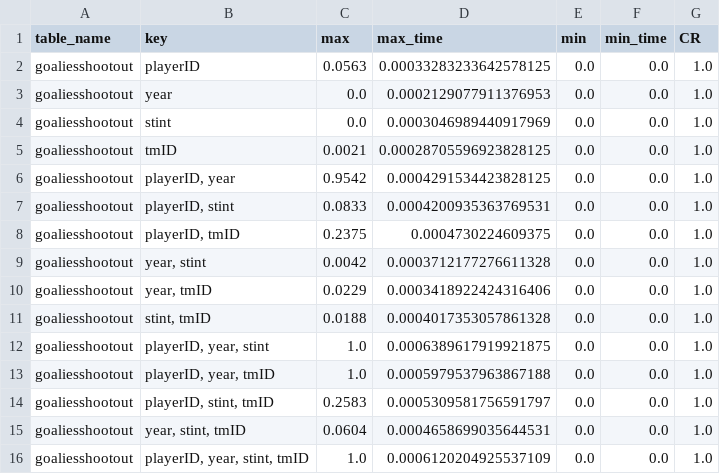
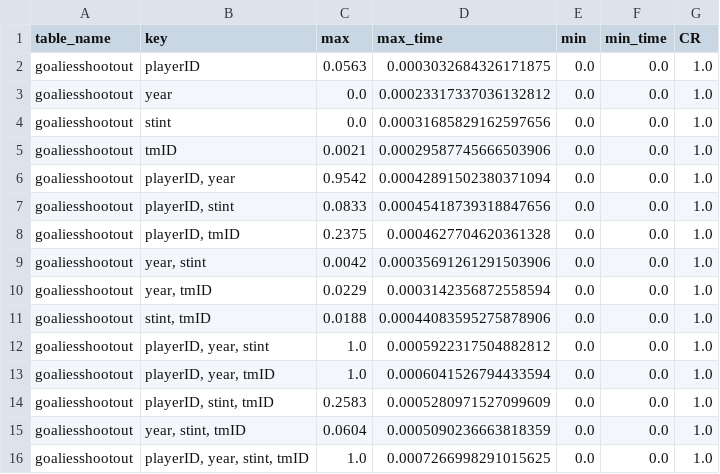
Before and after one commit to yzhzyyy/Identify_key, a CSV file: experiment/ur_result/goaliesshootout_result.csv, drawn as a sheet.

```diff
--- a/experiment/ur_result/goaliesshootout_result.csv
+++ b/experiment/ur_result/goaliesshootout_result.csv
@@ -1,16 +1,16 @@
 table_name,key,max,max_time,min,min_time,CR
-goaliesshootout,playerID,0.0563,0.00033283233642578125,0.0,0.0,1.0
-goaliesshootout,year,0.0,0.0002129077911376953,0.0,0.0,1.0
-goaliesshootout,stint,0.0,0.0003046989440917969,0.0,0.0,1.0
-goaliesshootout,tmID,0.0021,0.00028705596923828125,0.0,0.0,1.0
-goaliesshootout,"playerID, year",0.9542,0.0004291534423828125,0.0,0.0,1.0
-goaliesshootout,"playerID, stint",0.0833,0.0004200935363769531,0.0,0.0,1.0
-goaliesshootout,"playerID, tmID",0.2375,0.0004730224609375,0.0,0.0,1.0
-goaliesshootout,"year, stint",0.0042,0.0003712177276611328,0.0,0.0,1.0
-goaliesshootout,"year, tmID",0.0229,0.0003418922424316406,0.0,0.0,1.0
-goaliesshootout,"stint, tmID",0.0188,0.0004017353057861328,0.0,0.0,1.0
-goaliesshootout,"playerID, year, stint",1.0,0.0006389617919921875,0.0,0.0,1.0
-goaliesshootout,"playerID, year, tmID",1.0,0.0005979537963867188,0.0,0.0,1.0
-goaliesshootout,"playerID, stint, tmID",0.2583,0.0005309581756591797,0.0,0.0,1.0
-goaliesshootout,"year, stint, tmID",0.0604,0.0004658699035644531,0.0,0.0,1.0
-goaliesshootout,"playerID, year, stint, tmID",1.0,0.0006120204925537109,0.0,0.0,1.0
+goaliesshootout,playerID,0.0563,0.0003032684326171875,0.0,0.0,1.0
+goaliesshootout,year,0.0,0.00023317337036132812,0.0,0.0,1.0
+goaliesshootout,stint,0.0,0.00031685829162597656,0.0,0.0,1.0
+goaliesshootout,tmID,0.0021,0.00029587745666503906,0.0,0.0,1.0
+goaliesshootout,"playerID, year",0.9542,0.00042891502380371094,0.0,0.0,1.0
+goaliesshootout,"playerID, stint",0.0833,0.00045418739318847656,0.0,0.0,1.0
+goaliesshootout,"playerID, tmID",0.2375,0.0004627704620361328,0.0,0.0,1.0
+goaliesshootout,"year, stint",0.0042,0.00035691261291503906,0.0,0.0,1.0
+goaliesshootout,"year, tmID",0.0229,0.0003142356872558594,0.0,0.0,1.0
+goaliesshootout,"stint, tmID",0.0188,0.00044083595275878906,0.0,0.0,1.0
+goaliesshootout,"playerID, year, stint",1.0,0.0005922317504882812,0.0,0.0,1.0
+goaliesshootout,"playerID, year, tmID",1.0,0.0006041526794433594,0.0,0.0,1.0
+goaliesshootout,"playerID, stint, tmID",0.2583,0.0005280971527099609,0.0,0.0,1.0
+goaliesshootout,"year, stint, tmID",0.0604,0.0005090236663818359,0.0,0.0,1.0
+goaliesshootout,"playerID, year, stint, tmID",1.0,0.0007266998291015625,0.0,0.0,1.0
```
Also changed, not shown: experiment/ur_result/combinedshutouts_result.csv, experiment/ur_result/goalies_result.csv, 20 other files.
